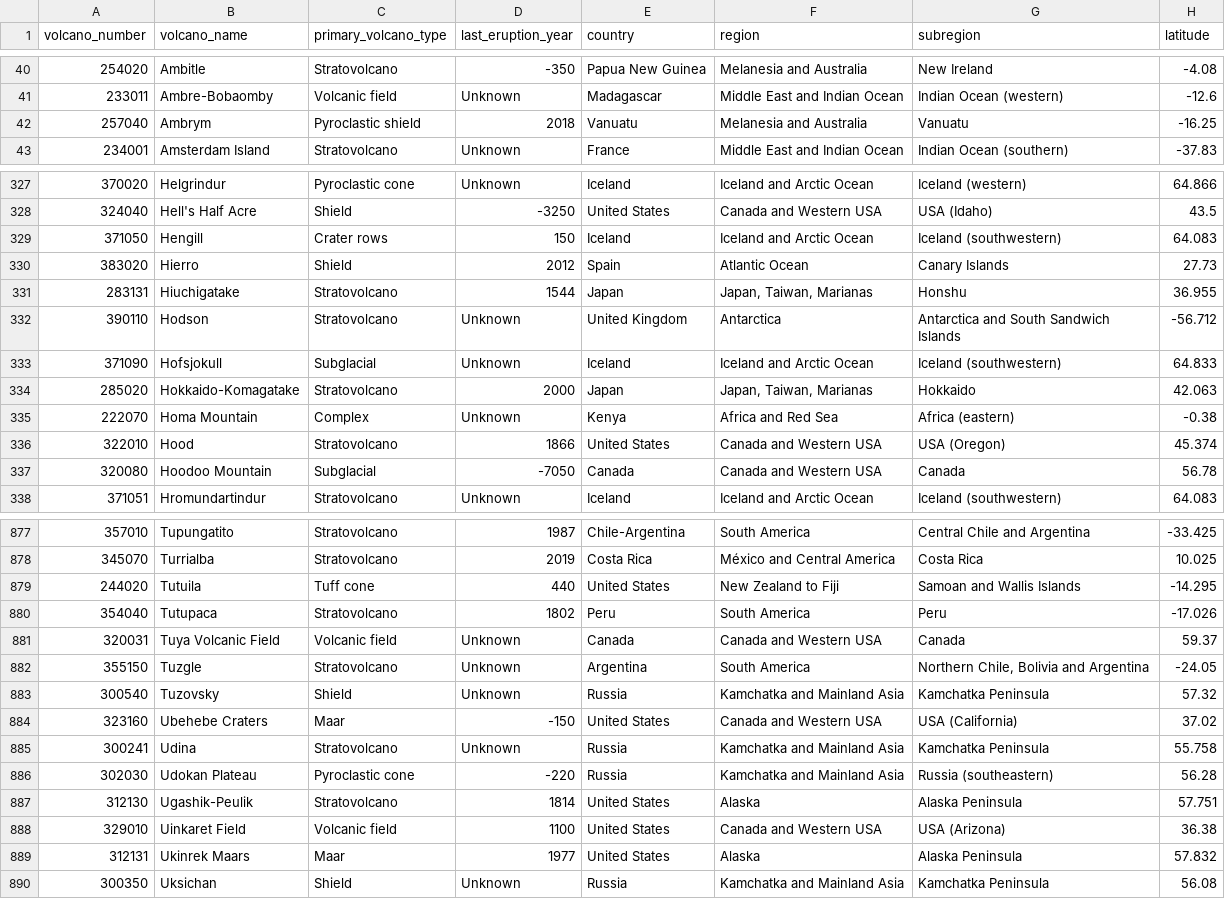
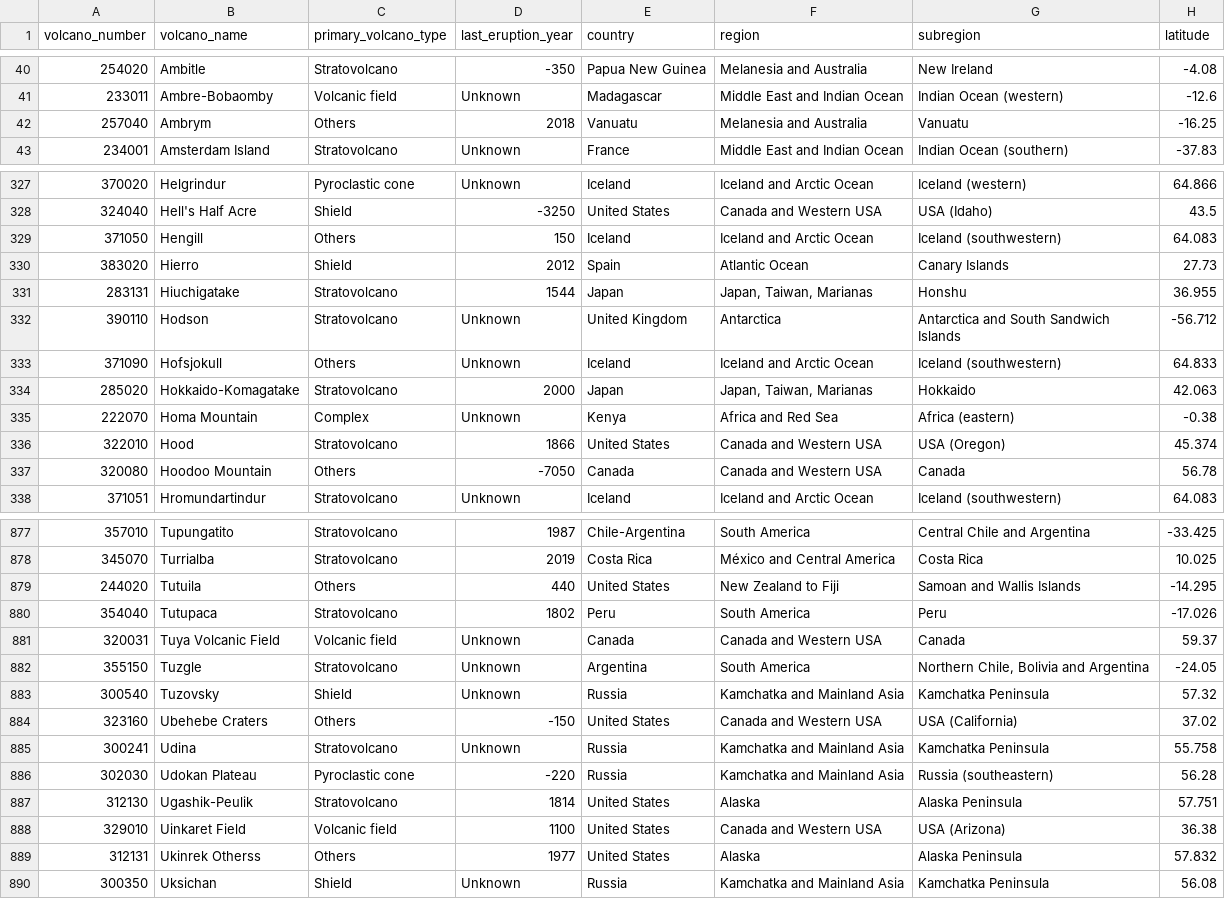
Before and after one commit to StuartB99/Volcanoes-Data-Visualisation, a CSV file: volcano.csv, drawn as a sheet; only a part is shown, gaps mark what is left out; the diff covers the shown part only; the diff names each change by its address in the sheet, - before the commit and + after, or states it on an @@ line.

Commit message:
Update the volcano file

```diff
--- a/volcano.csv
+++ b/volcano.csv
-C42 (primary_volcano_type): Pyroclastic shield
+C42 (primary_volcano_type): Others
-C329 (primary_volcano_type): Crater rows
+C329 (primary_volcano_type): Others
-C333 (primary_volcano_type): Subglacial
+C333 (primary_volcano_type): Others
-C337 (primary_volcano_type): Subglacial
+C337 (primary_volcano_type): Others
-C879 (primary_volcano_type): Tuff cone
+C879 (primary_volcano_type): Others
-C884 (primary_volcano_type): Maar
+C884 (primary_volcano_type): Others
-B889 (volcano_name): Ukinrek Maars
+B889 (volcano_name): Ukinrek Otherss
-C889 (primary_volcano_type): Maar
+C889 (primary_volcano_type): Others
```
Also changed, not shown: 29 edited cells elsewhere in this file.
